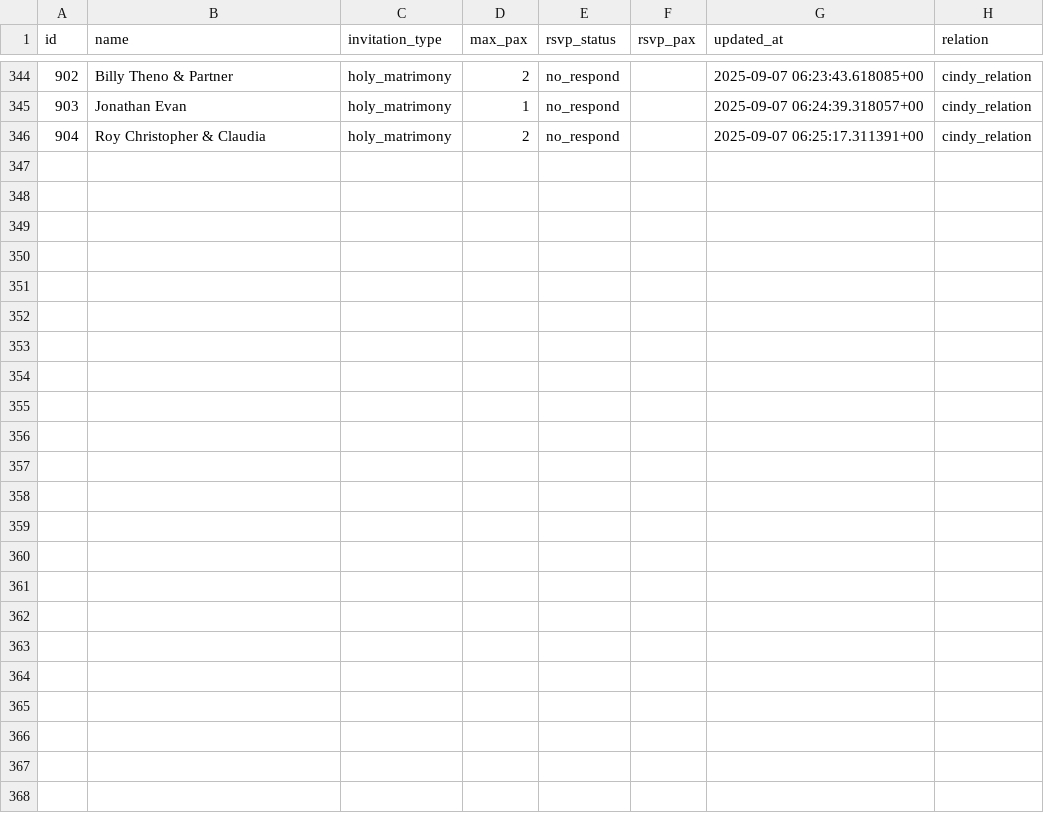
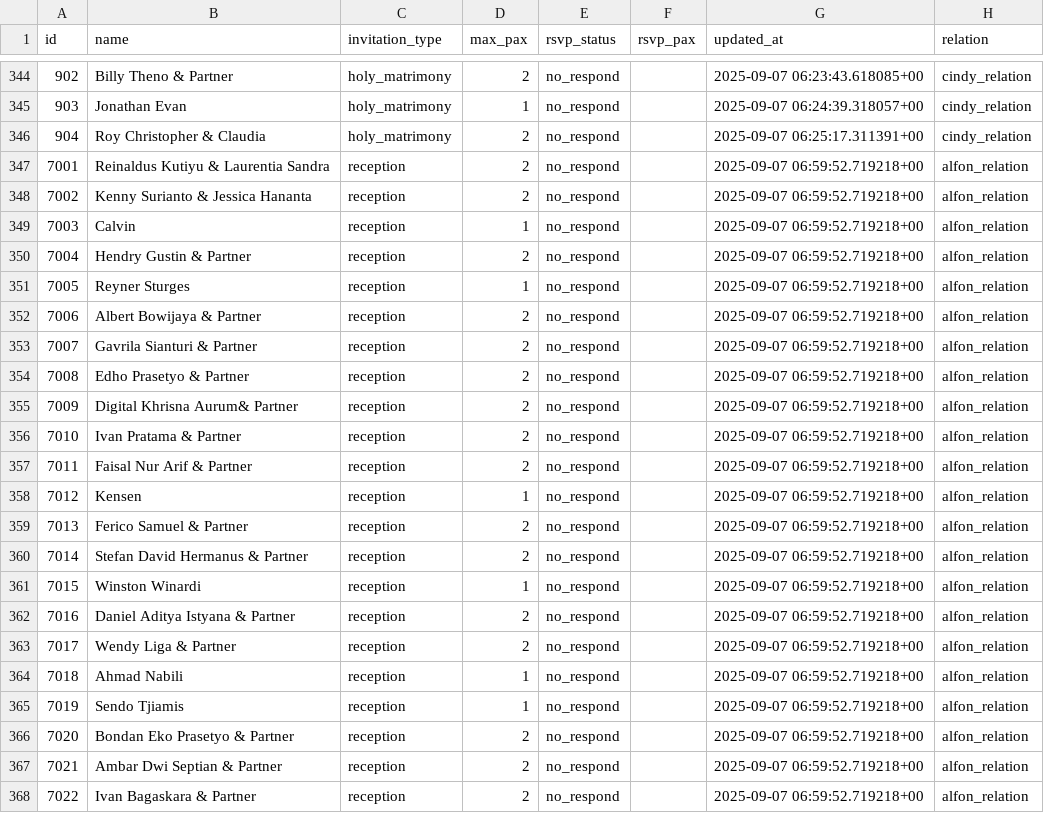
Before and after one commit to alfonski/wed-guest-helper, a CSV file: guest_rows.csv, drawn as a sheet; only a part is shown, gaps mark what is left out; the diff names each change by its address in the sheet, - before the commit and + after, or states it on an @@ line.

```diff
--- a/guest_rows.csv
+++ b/guest_rows.csv
+row 347: 7001 | Reinaldus Kutiyu & Laurentia Sandra | reception | 2 | no_respond |  | 2025-09-07 06:59:52.719218+00 | alfon_relation
+row 348: 7002 | Kenny Surianto & Jessica Hananta | reception | 2 | no_respond |  | 2025-09-07 06:59:52.719218+00 | alfon_relation
+row 349: 7003 | Calvin | reception | 1 | no_respond |  | 2025-09-07 06:59:52.719218+00 | alfon_relation
+row 350: 7004 | Hendry Gustin & Partner | reception | 2 | no_respond |  | 2025-09-07 06:59:52.719218+00 | alfon_relation
+row 351: 7005 | Reyner Sturges | reception | 1 | no_respond |  | 2025-09-07 06:59:52.719218+00 | alfon_relation
+row 352: 7006 | Albert Bowijaya & Partner | reception | 2 | no_respond |  | 2025-09-07 06:59:52.719218+00 | alfon_relation
+row 353: 7007 | Gavrila Sianturi & Partner | reception | 2 | no_respond |  | 2025-09-07 06:59:52.719218+00 | alfon_relation
+row 354: 7008 | Edho Prasetyo & Partner | reception | 2 | no_respond |  | 2025-09-07 06:59:52.719218+00 | alfon_relation
+row 355: 7009 | Digital Khrisna Aurum& Partner | reception | 2 | no_respond |  | 2025-09-07 06:59:52.719218+00 | alfon_relation
+row 356: 7010 | Ivan Pratama & Partner | reception | 2 | no_respond |  | 2025-09-07 06:59:52.719218+00 | alfon_relation
+row 357: 7011 | Faisal Nur Arif & Partner | reception | 2 | no_respond |  | 2025-09-07 06:59:52.719218+00 | alfon_relation
+row 358: 7012 | Kensen | reception | 1 | no_respond |  | 2025-09-07 06:59:52.719218+00 | alfon_relation
+row 359: 7013 | Ferico Samuel & Partner | reception | 2 | no_respond |  | 2025-09-07 06:59:52.719218+00 | alfon_relation
+row 360: 7014 | Stefan David Hermanus & Partner | reception | 2 | no_respond |  | 2025-09-07 06:59:52.719218+00 | alfon_relation
+row 361: 7015 | Winston Winardi | reception | 1 | no_respond |  | 2025-09-07 06:59:52.719218+00 | alfon_relation
+row 362: 7016 | Daniel Aditya Istyana & Partner | reception | 2 | no_respond |  | 2025-09-07 06:59:52.719218+00 | alfon_relation
+row 363: 7017 | Wendy Liga & Partner | reception | 2 | no_respond |  | 2025-09-07 06:59:52.719218+00 | alfon_relation
+row 364: 7018 | Ahmad Nabili | reception | 1 | no_respond |  | 2025-09-07 06:59:52.719218+00 | alfon_relation
+row 365: 7019 | Sendo Tjiamis | reception | 1 | no_respond |  | 2025-09-07 06:59:52.719218+00 | alfon_relation
+row 366: 7020 | Bondan Eko Prasetyo & Partner | reception | 2 | no_respond |  | 2025-09-07 06:59:52.719218+00 | alfon_relation
+row 367: 7021 | Ambar Dwi Septian & Partner | reception | 2 | no_respond |  | 2025-09-07 06:59:52.719218+00 | alfon_relation
+row 368: 7022 | Ivan Bagaskara & Partner | reception | 2 | no_respond |  | 2025-09-07 06:59:52.719218+00 | alfon_relation
```
